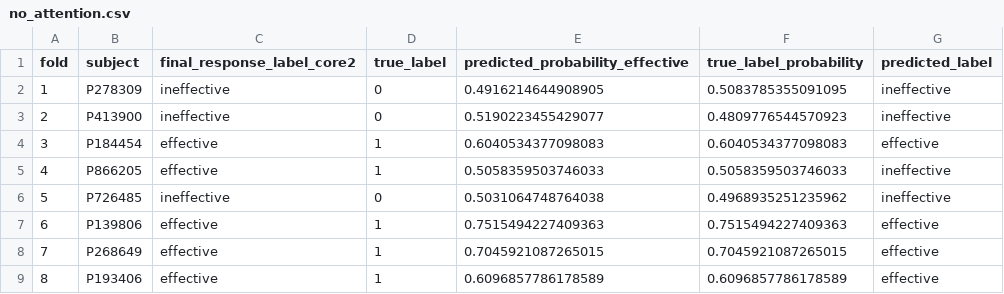
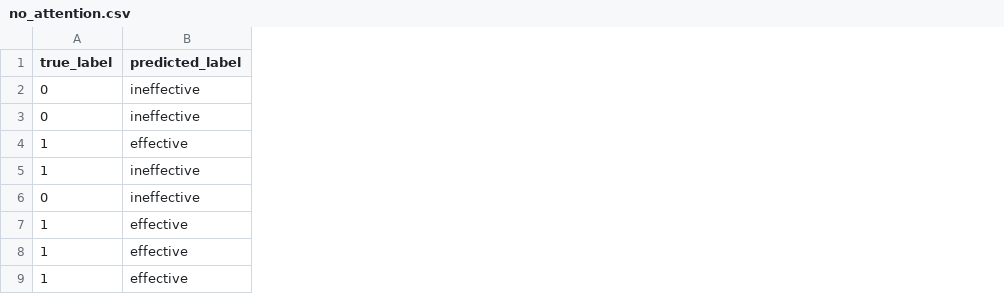
Before and after one commit to Bijicheng0601/Ts-Conformer, a CSV file: data/predictions/no_attention.csv, drawn as a sheet; only a part is shown; the diff names each change by its address in the sheet, - before the commit and + after, or states it on an @@ line.

Commit message:
Share only true and predicted labels in prediction CSVs

```diff
--- a/data/predictions/no_attention.csv
+++ b/data/predictions/no_attention.csv
-column A (fold), rows 2-9: 1 | 2 | 3 | 4 | 5 | 6 | 7 | 8
-column B (subject), rows 2-9: P278309 | P413900 | P184454 | P866205 | P726485 | P139806 | P268649 | P193406
-column C (final_response_label_core2), rows 2-9: ineffective | ineffective | effective | effective | ineffective | effective | effective | effective
-column E (predicted_probability_effective), rows 2-9: 0.4916214644908905 | 0.5190223455429077 | 0.6040534377098083 | 0.5058359503746033 | 0.5031064748764038 | 0.7515494227409363 | 0.7045921087265015 | 0.6096857786178589
-column F (true_label_probability), rows 2-9: 0.5083785355091095 | 0.4809776544570923 | 0.6040534377098083 | 0.5058359503746033 | 0.4968935251235962 | 0.7515494227409363 | 0.7045921087265015 | 0.6096857786178589
```
Also changed, not shown: data/predictions/minibatch.csv, data/predictions/shallowconvnet.csv, 11 other files.
